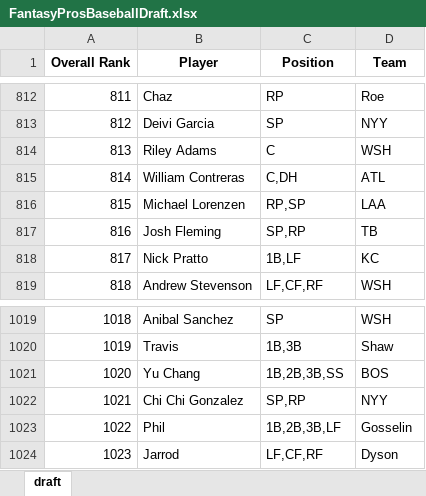
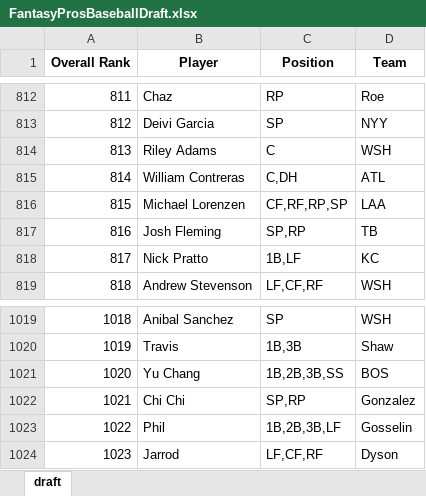
Before and after one commit to barbacbd/FantasyRankings, an Excel workbook: docs/FantasyProsBaseballDraft.xlsx, sheet draft, drawn as a sheet; only a part is shown, gaps mark what is left out; values as stored, in another font and other column widths than the file's, no borders; the diff names each change by its address in the sheet, - before the commit and + after, or states it on an @@ line.

```diff
--- a/docs/FantasyProsBaseballDraft.xlsx (sheet draft)
+++ b/docs/FantasyProsBaseballDraft.xlsx (sheet draft)
-C816 (Position): RP,SP
+C816 (Position): CF,RF,RP,SP
-B1022 (Player): Chi Chi Gonzalez
+B1022 (Player): Chi Chi
-D1022 (Team): NYY
+D1022 (Team): Gonzalez
```
Also changed, not shown: docs/FantasyProsBasketballDraft.xlsx, docs/FantasyProsFootballDraft.xlsx, 8 other files.
